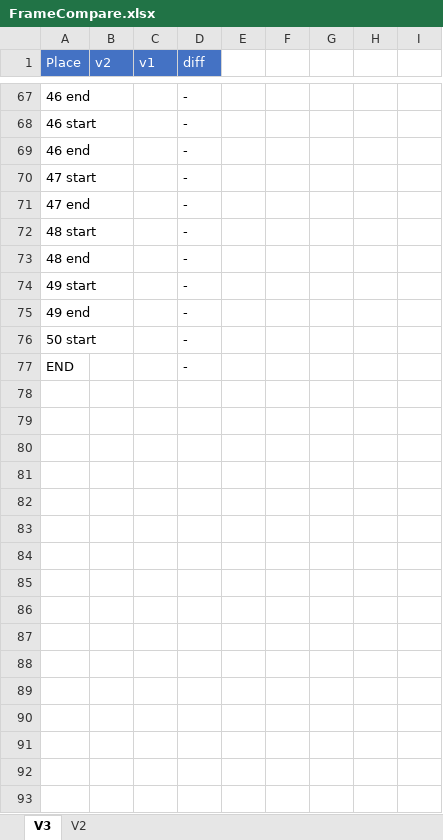
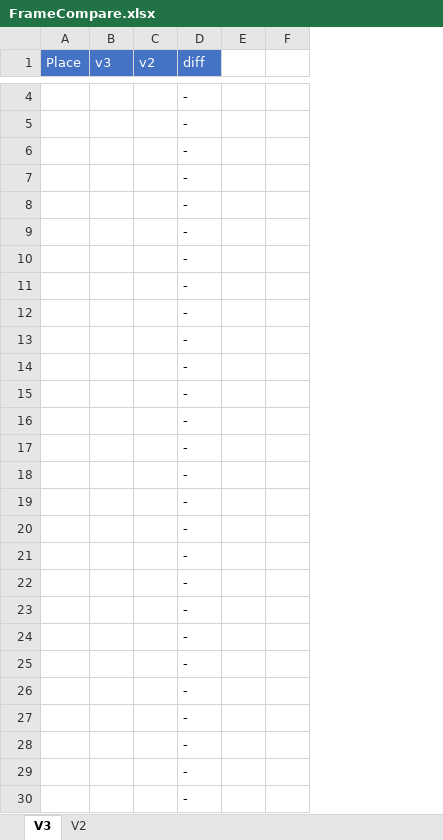
Before and after one commit to adelikat/tas, an Excel workbook: LodeRunner/FrameCompare.xlsx, sheet V3, drawn as a sheet; only a part is shown, gaps mark what is left out; values as stored, in another font and other column widths than the file's, no borders; removed rows and columns are numbered as before the commit, all else as after; the diff covers the shown part only; the diff names each change by its address in the sheet, - before the commit and + after, or states it on an @@ line.

Commit message:
lode runner - v2 done

```diff
--- a/LodeRunner/FrameCompare.xlsx (sheet V3)
+++ b/LodeRunner/FrameCompare.xlsx (sheet V3)
+column B (v3), empty
-column C (v1), empty
-column F, empty
-column G, empty
-column H, empty
-column I, empty
+column F, empty
-A4 (Place): 46 end
+A4 (Place): (empty)
-A5 (Place): 46 start
+A5 (Place): (empty)
-A6 (Place): 46 end
+A6 (Place): (empty)
-A7 (Place): 47 start
+A7 (Place): (empty)
-A8 (Place): 47 end
+A8 (Place): (empty)
-A9 (Place): 48 start
+A9 (Place): (empty)
-A10 (Place): 48 end
+A10 (Place): (empty)
-A11 (Place): 49 start
+A11 (Place): (empty)
-A12 (Place): 49 end
+A12 (Place): (empty)
-A13 (Place): 50 start
+A13 (Place): (empty)
-A14 (Place): END
+A14 (Place): (empty)
+row 15:  |  |  | -
+row 16:  |  |  | -
+row 17:  |  |  | -
+row 18:  |  |  | -
+row 19:  |  |  | -
+row 20:  |  |  | -
+row 21:  |  |  | -
+row 22:  |  |  | -
+row 23:  |  |  | -
+row 24:  |  |  | -
+row 25:  |  |  | -
+row 26:  |  |  | -
+row 27:  |  |  | -
+row 28:  |  |  | -
+row 29:  |  |  | -
+row 30:  |  |  | -
```
Also changed, not shown: 15 added rows, 63 removed rows and 1 edited cell elsewhere in this sheet, sheet V2, formulas that keep their value, 1 other file.
